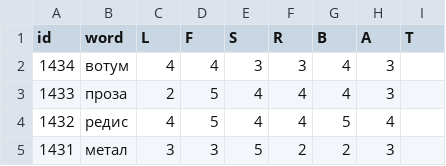
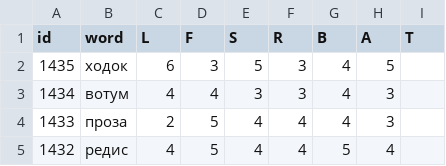
Before and after one commit to 1209090/wordle, a CSV file: wordle.csv, drawn as a sheet; only a part is shown; the shorter side is filled out with more unchanged rows; the diff names each change by its address in the sheet, - before the commit and + after, or states it on an @@ line.

Commit message:
1435 ходок

```diff
--- a/wordle.csv
+++ b/wordle.csv
+row 2: 1435 | ходок | 6 | 3 | 5 | 3 | 4 | 5
```
Also changed, not shown: stats.csv.
